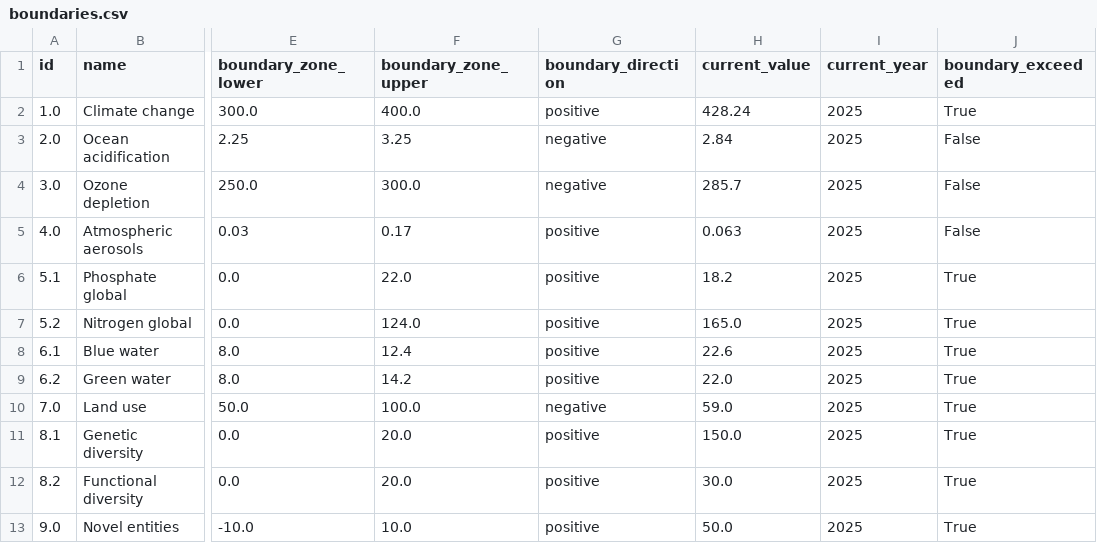
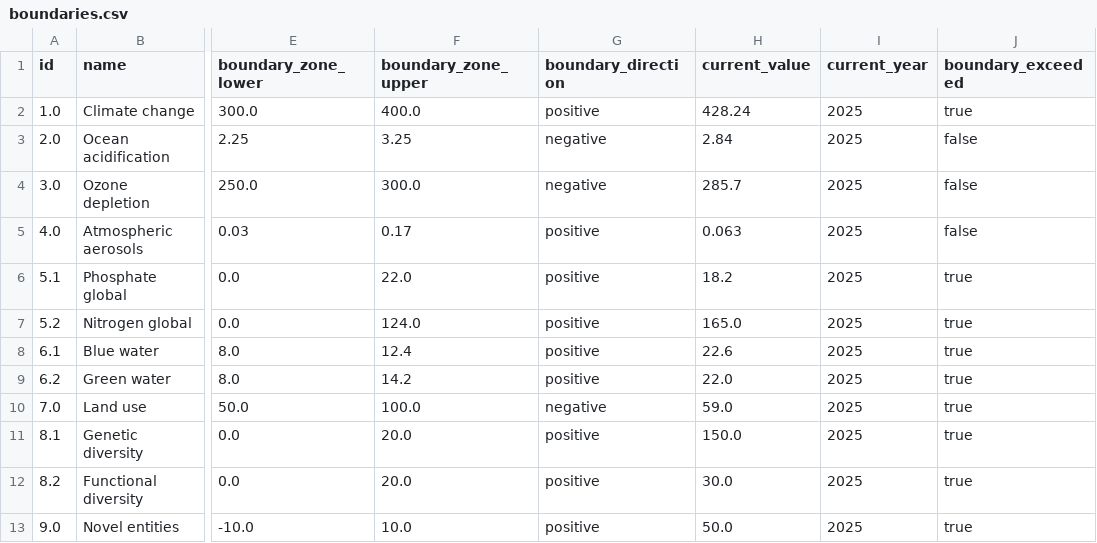
Before and after one commit to datasets/climate-and-environment, a CSV file: planetary-boundaries/data/boundaries.csv, drawn as a sheet; only a part is shown, gaps mark what is left out; the diff names each change by its address in the sheet, - before the commit and + after, or states it on an @@ line.

Commit message:
fix: lowercase boolean values in boundaries.csv for Vega-Lite compatibility

```diff
--- a/planetary-boundaries/data/boundaries.csv
+++ b/planetary-boundaries/data/boundaries.csv
-J2 (boundary_exceeded): True
+J2 (boundary_exceeded): true
-J3:J5 (boundary_exceeded): False
+J3:J5 (boundary_exceeded): false
-J6:J13 (boundary_exceeded): True
+J6:J13 (boundary_exceeded): true
```
